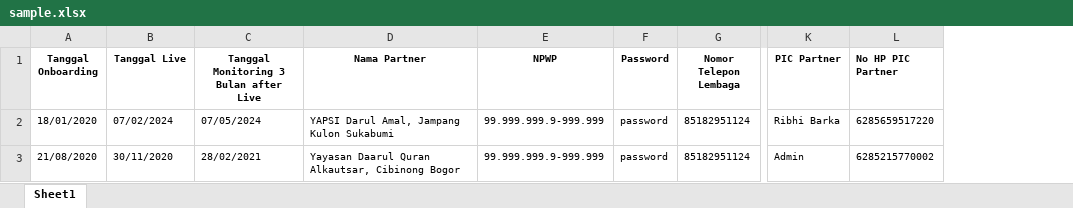
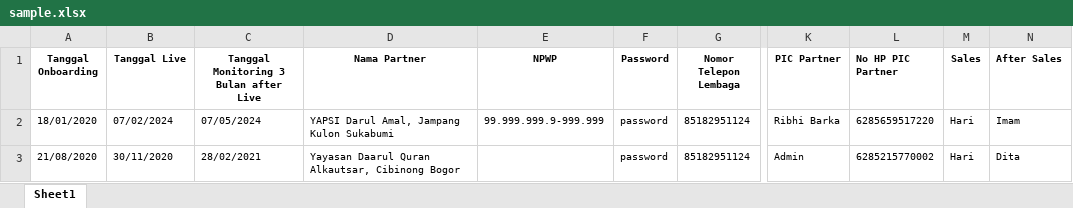
Before and after one commit to codemysister/crm, an Excel workbook: public/assets/template/excel/sample.xlsx, sheet Sheet1, drawn as a sheet; only a part is shown, gaps mark what is left out; values as stored, in another font and other column widths than the file's, no borders; the diff names each change by its address in the sheet, - before the commit and + after, or states it on an @@ line.

Commit message:
feat: update template (import partner)

```diff
--- a/public/assets/template/excel/sample.xlsx (sheet Sheet1)
+++ b/public/assets/template/excel/sample.xlsx (sheet Sheet1)
+column M (Sales), rows 2-3: Hari | Hari
+column N (After Sales), rows 2-3: Imam | Dita
-E3 (NPWP): 99.999.999.9-999.999
+E3 (NPWP): (empty)
```
